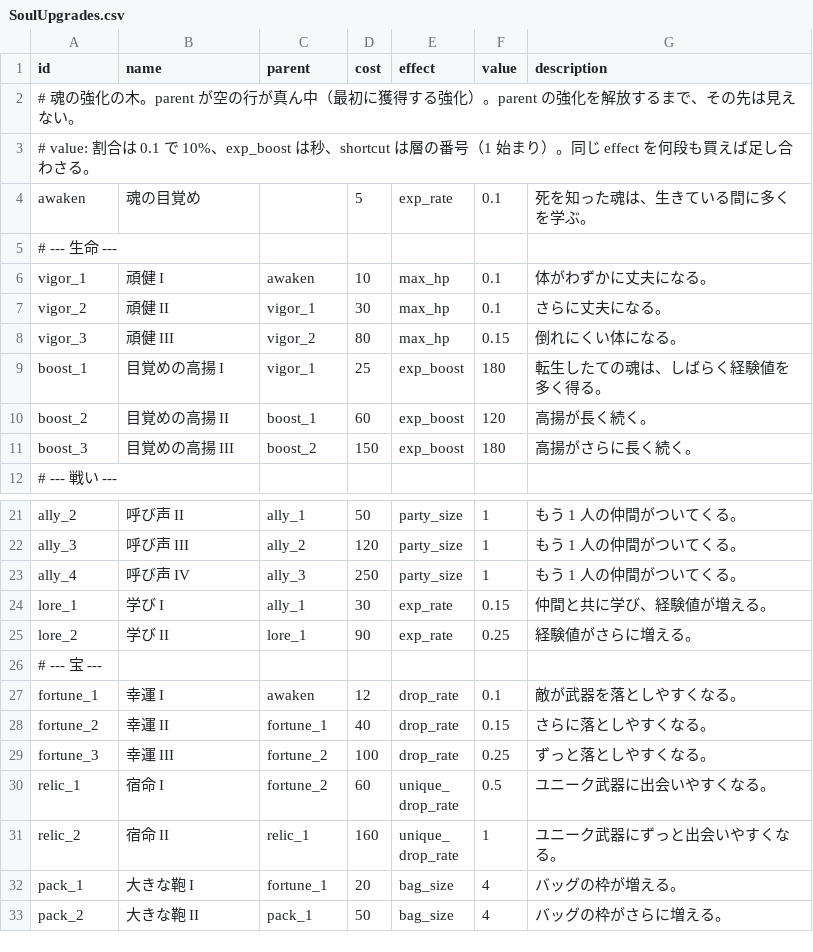
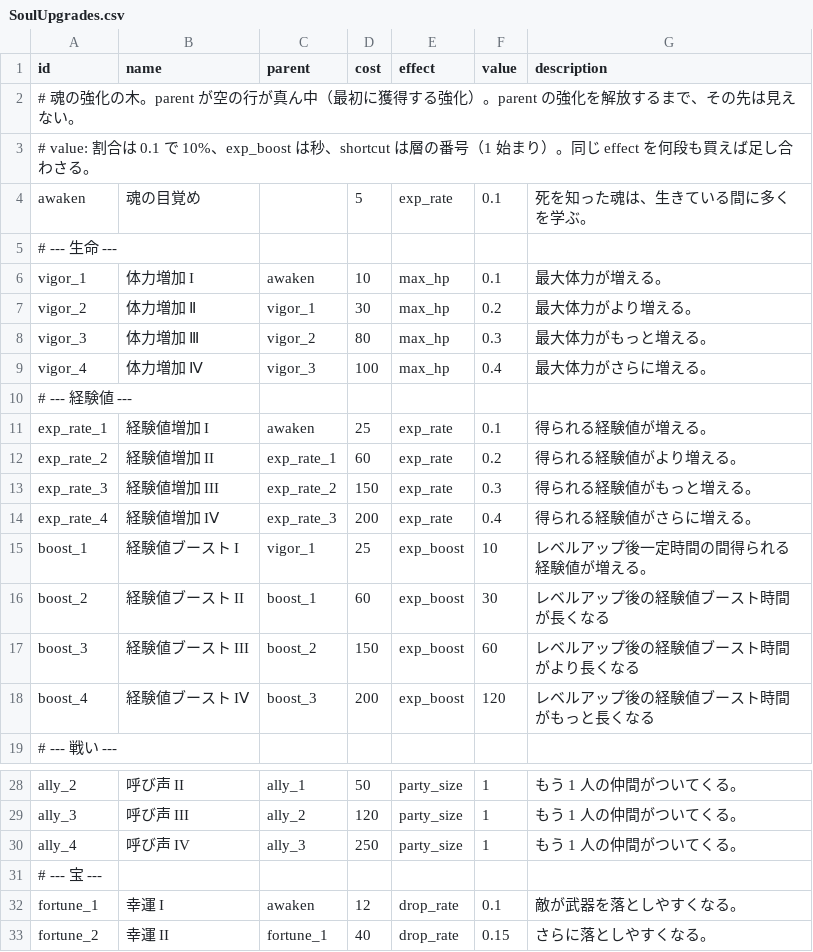
Before and after one commit to Hanibuchi/tps-dungeon, a CSV file: Assets/_Project/Settings/Tables/SoulUpgrades.csv, drawn as a sheet; only a part is shown, gaps mark what is left out; the shorter side is filled out with more unchanged rows; the diff covers the shown part only.

Commit message:
魂の強化の表を調整した（体力増加・経験値増加・経験値ブーストを 4 段に、名前と説明を直した。形見は真ん中から伸ばす）

```diff
--- a/Assets/_Project/Settings/Tables/SoulUpgrades.csv
+++ b/Assets/_Project/Settings/Tables/SoulUpgrades.csv
@@ -5,8 +5,15 @@ awaken,魂の目覚め,,5,exp_rate,0.1,死を知った魂は、生きている
 # --- 生命 ---
-vigor_1,頑健 I,awaken,10,max_hp,0.1,体がわずかに丈夫になる。
-vigor_2,頑健 II,vigor_1,30,max_hp,0.1,さらに丈夫になる。
-vigor_3,頑健 III,vigor_2,80,max_hp,0.15,倒れにくい体になる。
-boost_1,目覚めの高揚 I,vigor_1,25,exp_boost,180,転生したての魂は、しばらく経験値を多く得る。
-boost_2,目覚めの高揚 II,boost_1,60,exp_boost,120,高揚が長く続く。
-boost_3,目覚めの高揚 III,boost_2,150,exp_boost,180,高揚がさらに長く続く。
+vigor_1,体力増加 I,awaken,10,max_hp,0.1,最大体力が増える。
+vigor_2,体力増加 Ⅱ,vigor_1,30,max_hp,0.2,最大体力がより増える。
+vigor_3,体力増加 Ⅲ,vigor_2,80,max_hp,0.3,最大体力がもっと増える。
+vigor_4,体力増加 Ⅳ,vigor_3,100,max_hp,0.4,最大体力がさらに増える。
+# --- 経験値 ---
+exp_rate_1,経験値増加 I,awaken,25,exp_rate,0.1,得られる経験値が増える。
+exp_rate_2,経験値増加 II,exp_rate_1,60,exp_rate,0.2,得られる経験値がより増える。
+exp_rate_3,経験値増加 III,exp_rate_2,150,exp_rate,0.3,得られる経験値がもっと増える。
+exp_rate_4,経験値増加 IⅤ,exp_rate_3,200,exp_rate,0.4,得られる経験値がさらに増える。
+boost_1,経験値ブースト I,vigor_1,25,exp_boost,10,レベルアップ後一定時間の間得られる経験値が増える。
+boost_2,経験値ブースト II,boost_1,60,exp_boost,30,レベルアップ後の経験値ブースト時間が長くなる
+boost_3,経験値ブースト III,boost_2,150,exp_boost,60,レベルアップ後の経験値ブースト時間がより長くなる
+boost_4,経験値ブースト IⅤ,boost_3,200,exp_boost,120,レベルアップ後の経験値ブースト時間がもっと長くなる
 # --- 戦い ---
@@ -23,4 +30,2 @@ ally_3,呼び声 III,ally_2,120,party_size,1,もう 1 人の仲間がついて
 ally_4,呼び声 IV,ally_3,250,party_size,1,もう 1 人の仲間がついてくる。
-lore_1,学び I,ally_1,30,exp_rate,0.15,仲間と共に学び、経験値が増える。
-lore_2,学び II,lore_1,90,exp_rate,0.25,経験値がさらに増える。
 # --- 宝 ---
```
Also changed, not shown: 9 edited cells elsewhere in this file, 1 other file.
